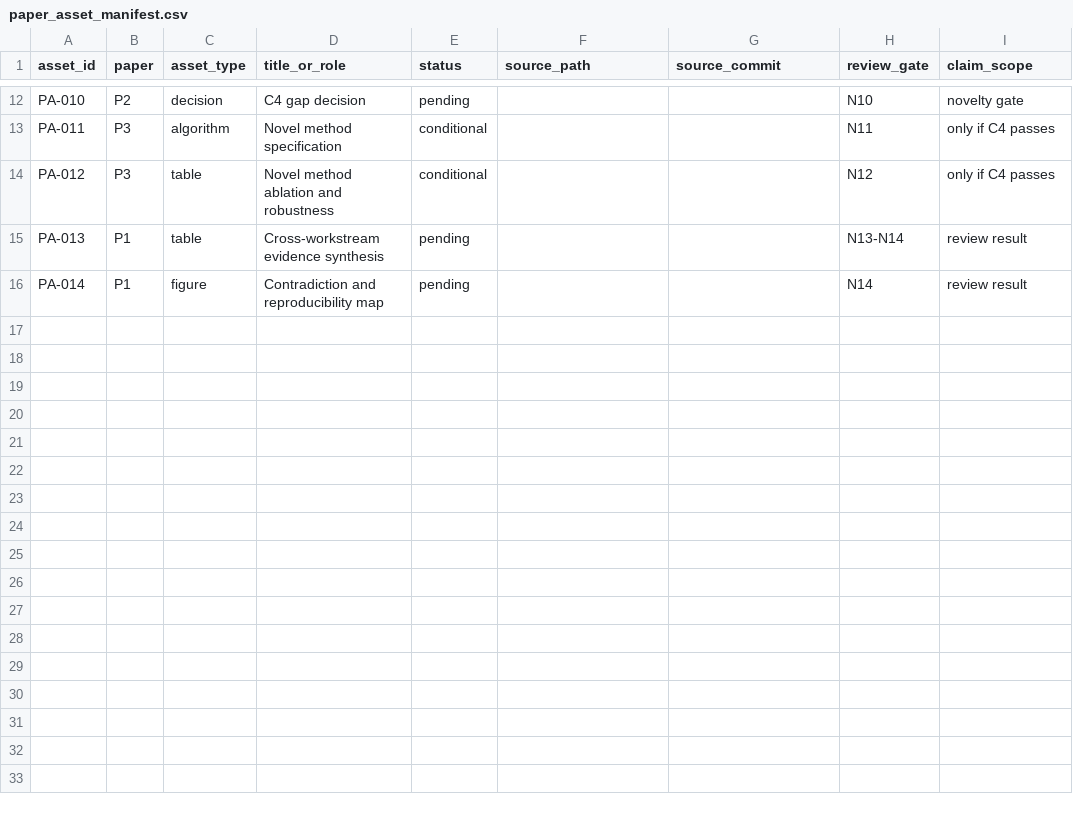
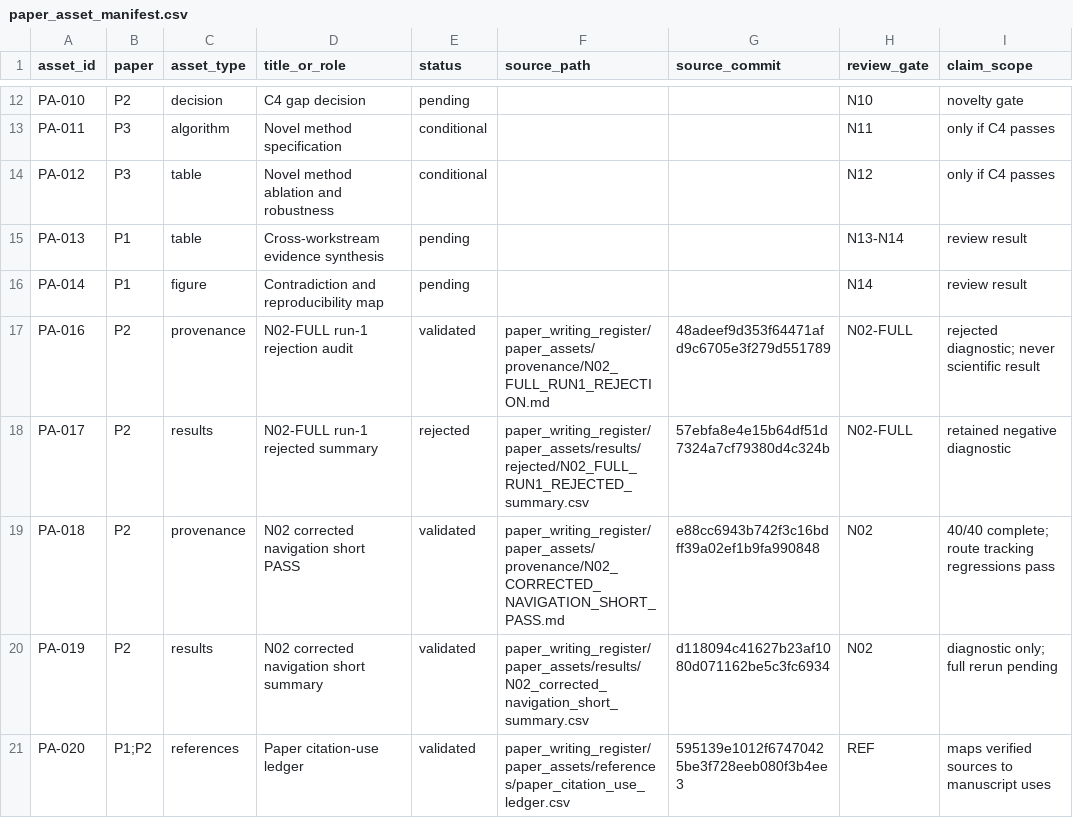
Before and after one commit to Arithmetic-Power-Geometry/Virtual-Reality-Research-Review, a CSV file: paper_writing_register/paper_assets/manifests/paper_asset_manifest.csv, drawn as a sheet; only a part is shown, gaps mark what is left out; the diff names each change by its address in the sheet, - before the commit and + after, or states it on an @@ line.

Commit message:
Paper assets: register rejected/full and corrected N02 assets with commits

```diff
--- a/paper_writing_register/paper_assets/manifests/paper_asset_manifest.csv
+++ b/paper_writing_register/paper_assets/manifests/paper_asset_manifest.csv
+row 17: PA-016 | P2 | provenance | N02-FULL run-1 rejection audit | validated | paper_writing_register/paper_assets/provenance/N02_FULL_RUN1_REJECTION.md | 48adeef9d353f64471afd9c6705e3f279d551789 | N02-FULL | rejected diagnostic; never scientific result
+row 18: PA-017 | P2 | results | N02-FULL run-1 rejected summary | rejected | paper_writing_register/paper_assets/results/rejected/N02_FULL_RUN1_REJECTED_summary.csv | 57ebfa8e4e15b64df51d7324a7cf79380d4c324b | N02-FULL | retained negative diagnostic
+row 19: PA-018 | P2 | provenance | N02 corrected navigation short PASS | validated | paper_writing_register/paper_assets/provenance/N02_CORRECTED_NAVIGATION_SHORT_PASS.md | e88cc6943b742f3c16bdff39a02ef1b9fa990848 | N02 | 40/40 complete; route tracking regressions pass
+row 20: PA-019 | P2 | results | N02 corrected navigation short summary | validated | paper_writing_register/paper_assets/results/N02_corrected_navigation_short_summary.csv | d118094c41627b23af1080d071162be5c3fc6934 | N02 | diagnostic only; full rerun pending
+row 21: PA-020 | P1;P2 | references | Paper citation-use ledger | validated | paper_writing_register/paper_assets/references/paper_citation_use_ledger.csv | 595139e1012f67470425be3f728eeb080f3b4ee3 | REF | maps verified sources to manuscript uses
```
